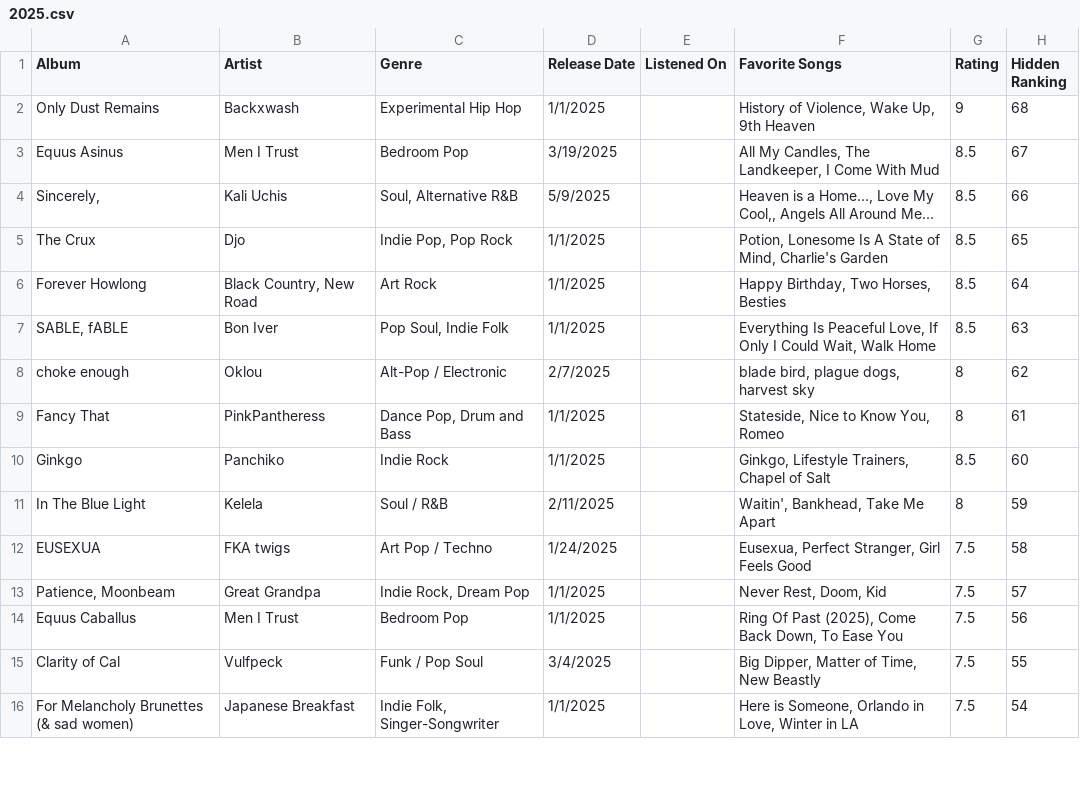
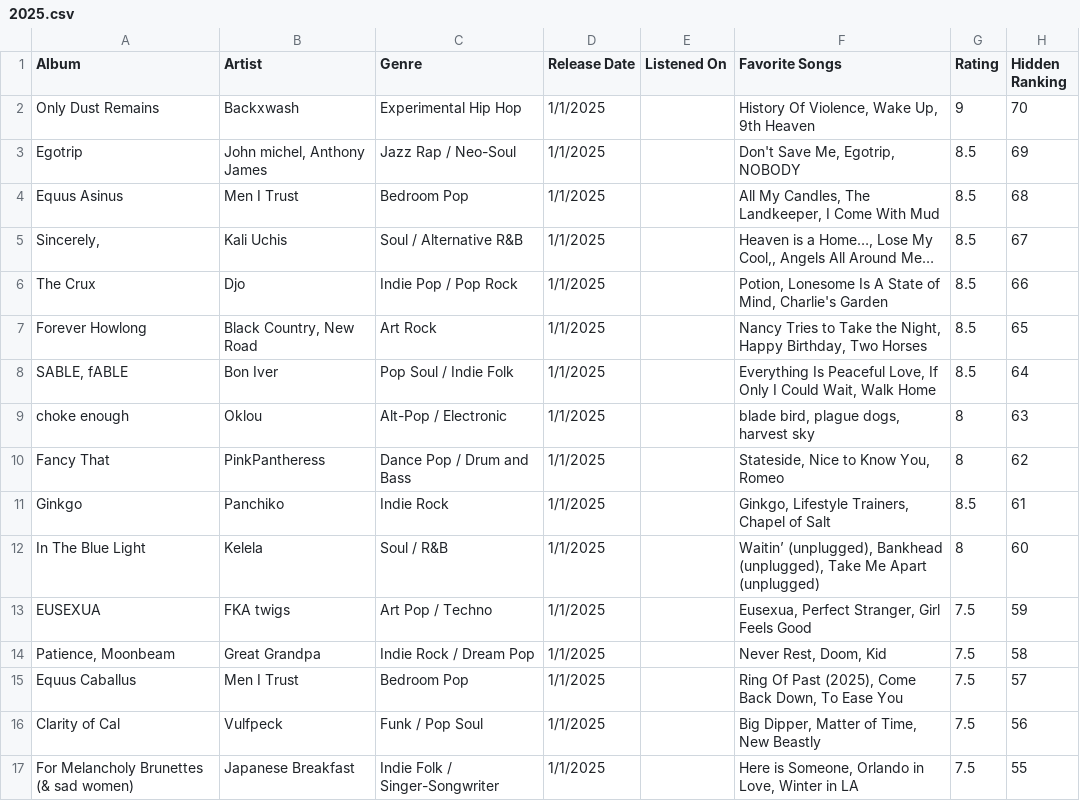
Before and after one commit to albumsfromkyle/albumsfromkyle.github.io, a CSV file: csv/2025.csv, drawn as a sheet; only a part is shown; the diff covers the shown part only.

```diff
--- a/csv/2025.csv
+++ b/csv/2025.csv
@@ -1,16 +1,17 @@
 Album,Artist,Genre,Release Date,Listened On,Favorite Songs,Rating,Hidden Ranking
-Only Dust Remains,Backxwash,Experimental Hip Hop,1/1/2025,,"History of Violence, Wake Up, 9th Heaven",9,68
-Equus Asinus,Men I Trust,Bedroom Pop,3/19/2025,,"All My Candles, The Landkeeper, I Come With Mud",8.5,67
-"Sincerely,",Kali Uchis,"Soul, Alternative R&B",5/9/2025,,"Heaven is a Home..., Love My Cool,, Angels All Around Me...",8.5,66
-The Crux,Djo,"Indie Pop, Pop Rock",1/1/2025,,"Potion, Lonesome Is A State of Mind, Charlie's Garden",8.5,65
-Forever Howlong,"Black Country, New Road",Art Rock,1/1/2025,,"Happy Birthday, Two Horses, Besties",8.5,64
-"SABLE, fABLE",Bon Iver,"Pop Soul, Indie Folk",1/1/2025,,"Everything Is Peaceful Love, If Only I Could Wait, Walk Home",8.5,63
-choke enough,Oklou,Alt-Pop / Electronic,2/7/2025,,"blade bird, plague dogs, harvest sky",8,62
-Fancy That,PinkPantheress,"Dance Pop, Drum and Bass",1/1/2025,,"Stateside, Nice to Know You, Romeo",8,61
-Ginkgo,Panchiko,Indie Rock,1/1/2025,,"Ginkgo, Lifestyle Trainers, Chapel of Salt",8.5,60
-In The Blue Light,Kelela,Soul / R&B,2/11/2025,,"Waitin', Bankhead, Take Me Apart",8,59
-EUSEXUA,FKA twigs,Art Pop / Techno,1/24/2025,,"Eusexua, Perfect Stranger, Girl Feels Good",7.5,58
-"Patience, Moonbeam",Great Grandpa,"Indie Rock, Dream Pop",1/1/2025,,"Never Rest, Doom, Kid",7.5,57
-Equus Caballus,Men I Trust,Bedroom Pop,1/1/2025,,"Ring Of Past (2025), Come Back Down, To Ease You",7.5,56
-Clarity of Cal,Vulfpeck,Funk / Pop Soul,3/4/2025,,"Big Dipper, Matter of Time, New Beastly",7.5,55
-For Melancholy Brunettes (& sad women),Japanese Breakfast,"Indie Folk, Singer-Songwriter",1/1/2025,,"Here is Someone, Orlando in Love, Winter in LA",7.5,54
+Only Dust Remains,Backxwash,Experimental Hip Hop,1/1/2025,,"History Of Violence, Wake Up, 9th Heaven",9,70
+Egotrip,"John michel, Anthony James",Jazz Rap / Neo-Soul,1/1/2025,,"Don't Save Me, Egotrip, NOBODY",8.5,69
+Equus Asinus,Men I Trust,Bedroom Pop,1/1/2025,,"All My Candles, The Landkeeper, I Come With Mud",8.5,68
+"Sincerely,",Kali Uchis,Soul / Alternative R&B,1/1/2025,,"Heaven is a Home…, Lose My Cool,, Angels All Around Me…",8.5,67
+The Crux,Djo,Indie Pop / Pop Rock,1/1/2025,,"Potion, Lonesome Is A State of Mind, Charlie's Garden",8.5,66
+Forever Howlong,"Black Country, New Road",Art Rock,1/1/2025,,"Nancy Tries to Take the Night, Happy Birthday, Two Horses",8.5,65
+"SABLE, fABLE",Bon Iver,Pop Soul / Indie Folk,1/1/2025,,"Everything Is Peaceful Love, If Only I Could Wait, Walk Home",8.5,64
+choke enough,Oklou,Alt-Pop / Electronic,1/1/2025,,"blade bird, plague dogs, harvest sky",8,63
+Fancy That,PinkPantheress,Dance Pop / Drum and Bass,1/1/2025,,"Stateside, Nice to Know You, Romeo",8,62
+Ginkgo,Panchiko,Indie Rock,1/1/2025,,"Ginkgo, Lifestyle Trainers, Chapel of Salt",8.5,61
+In The Blue Light,Kelela,Soul / R&B,1/1/2025,,"Waitin’ (unplugged), Bankhead (unplugged), Take Me Apart (unplugged)",8,60
+EUSEXUA,FKA twigs,Art Pop / Techno,1/1/2025,,"Eusexua, Perfect Stranger, Girl Feels Good",7.5,59
+"Patience, Moonbeam",Great Grandpa,Indie Rock / Dream Pop,1/1/2025,,"Never Rest, Doom, Kid",7.5,58
+Equus Caballus,Men I Trust,Bedroom Pop,1/1/2025,,"Ring Of Past (2025), Come Back Down, To Ease You",7.5,57
+Clarity of Cal,Vulfpeck,Funk / Pop Soul,1/1/2025,,"Big Dipper, Matter of Time, New Beastly",7.5,56
+For Melancholy Brunettes (& sad women),Japanese Breakfast,Indie Folk / Singer-Songwriter,1/1/2025,,"Here is Someone, Orlando in Love, Winter in LA",7.5,55
```
Also changed, not shown: 8 added rows, 7 removed rows and 57 edited cells elsewhere in this file, csv/2025_songs.csv, 9 other files.
